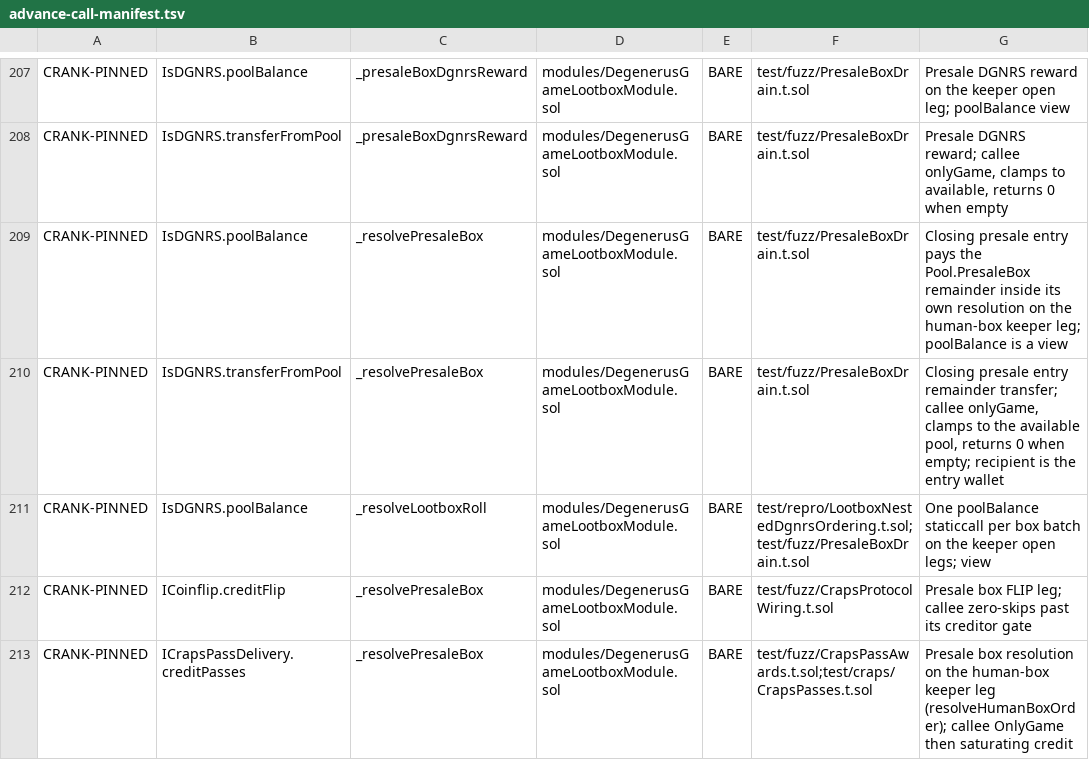
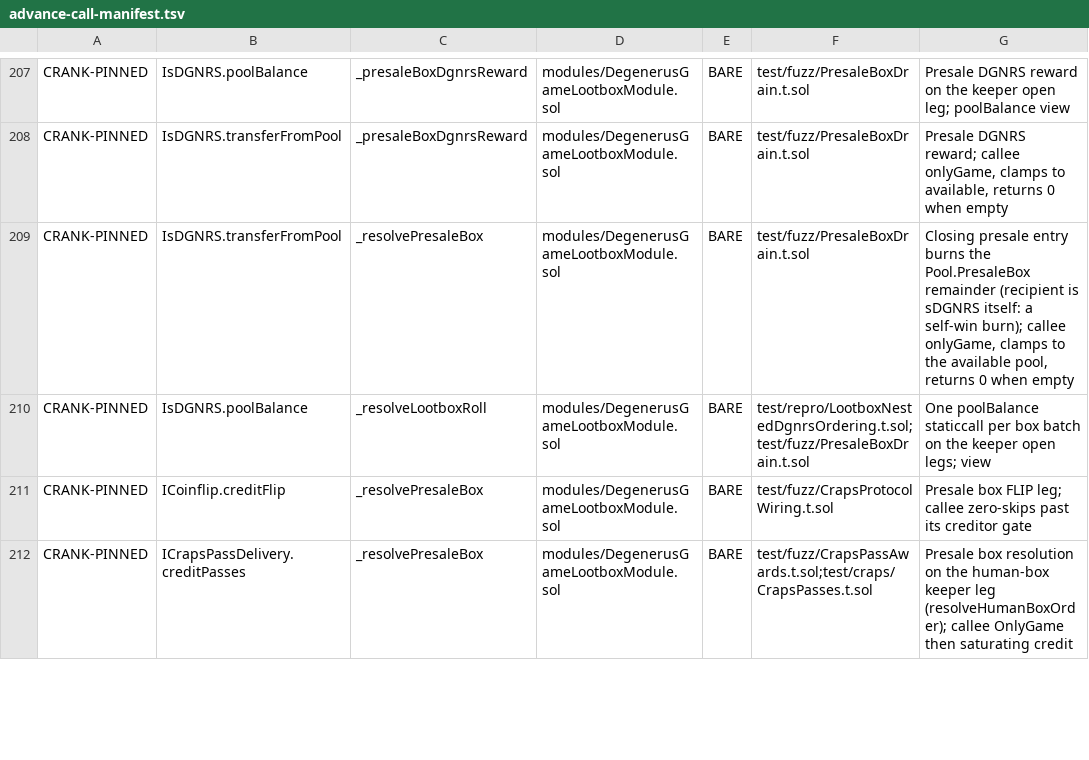
Before and after one commit to PurgeGame/degenerus-protocol, a TSV file: scripts/advance-call-manifest.tsv, drawn as a sheet; only a part is shown, gaps mark what is left out.

```diff
--- a/scripts/advance-call-manifest.tsv
+++ b/scripts/advance-call-manifest.tsv
@@ -208,4 +208,3 @@ CRANK-PINNED	IsDGNRS.poolBalance	_presaleBoxDgnrsReward	modules/DegenerusGameLoo
 CRANK-PINNED	IsDGNRS.transferFromPool	_presaleBoxDgnrsReward	modules/DegenerusGameLootboxModule.sol	BARE	test/fuzz/PresaleBoxDrain.t.sol	Presale DGNRS reward; callee onlyGame, clamps to available, returns 0 when empty
-CRANK-PINNED	IsDGNRS.poolBalance	_resolvePresaleBox	modules/DegenerusGameLootboxModule.sol	BARE	test/fuzz/PresaleBoxDrain.t.sol	Closing presale entry pays the Pool.PresaleBox remainder inside its own resolution on the human-box keeper leg; poolBalance is a view
-CRANK-PINNED	IsDGNRS.transferFromPool	_resolvePresaleBox	modules/DegenerusGameLootboxModule.sol	BARE	test/fuzz/PresaleBoxDrain.t.sol	Closing presale entry remainder transfer; callee onlyGame, clamps to the available pool, returns 0 when empty; recipient is the entry wallet
+CRANK-PINNED	IsDGNRS.transferFromPool	_resolvePresaleBox	modules/DegenerusGameLootboxModule.sol	BARE	test/fuzz/PresaleBoxDrain.t.sol	Closing presale entry burns the Pool.PresaleBox remainder (recipient is sDGNRS itself: a self-win burn); callee onlyGame, clamps to the available pool, returns 0 when empty
 CRANK-PINNED	IsDGNRS.poolBalance	_resolveLootboxRoll	modules/DegenerusGameLootboxModule.sol	BARE	test/repro/LootboxNestedDgnrsOrdering.t.sol;test/fuzz/PresaleBoxDrain.t.sol	One poolBalance staticcall per box batch on the keeper open legs; view
```
Also changed, not shown: scripts/rng-taint-manifest.tsv, scripts/rng-window-manifest.tsv, 55 other files.
